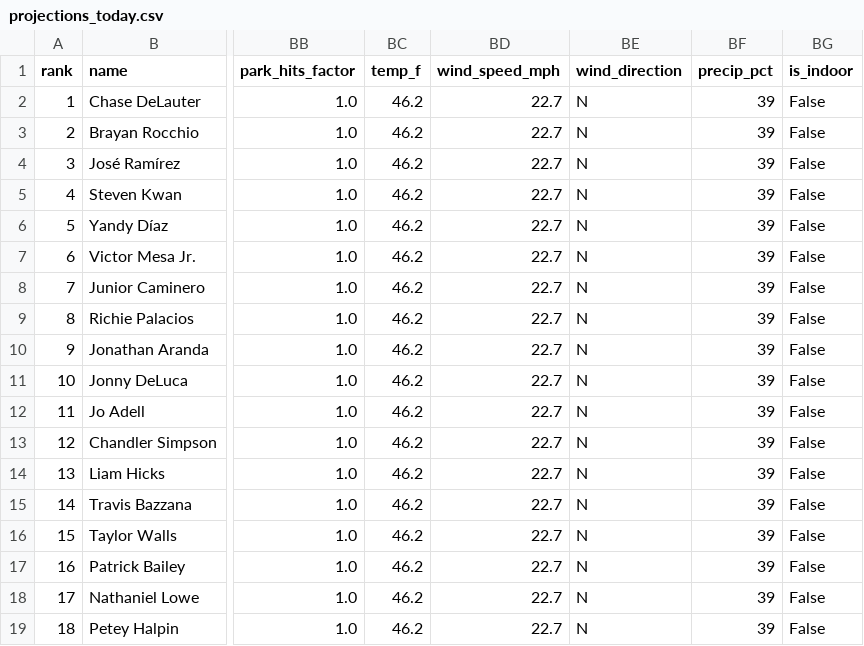
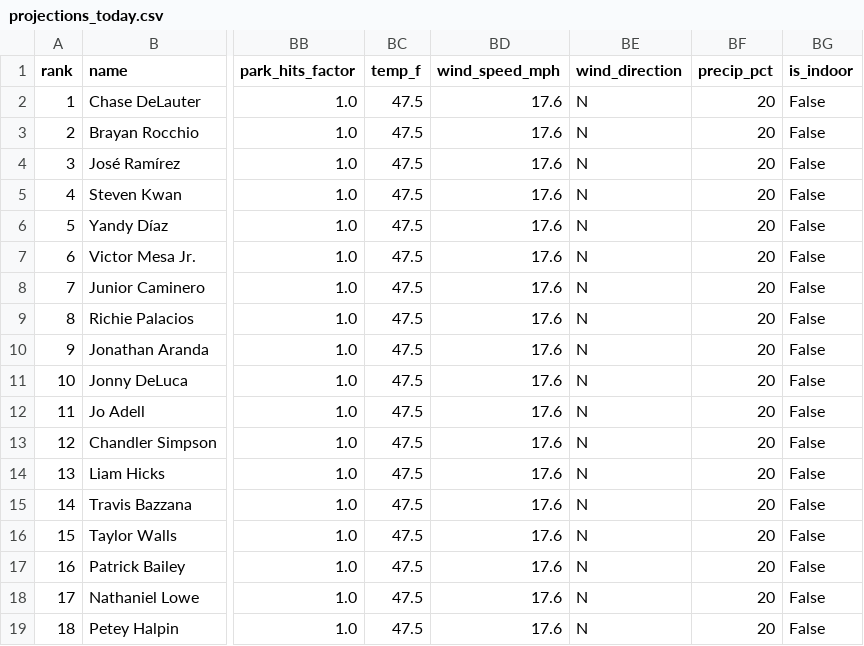
Before and after one commit to macassvic-cmd/mlb-fantasy, a CSV file: output/projections_today.csv, drawn as a sheet; only a part is shown, gaps mark what is left out; the diff names each change by its address in the sheet, - before the commit and + after, or states it on an @@ line.

```diff
--- a/output/projections_today.csv
+++ b/output/projections_today.csv
-BC2:BC19 (temp_f): 46.2
+BC2:BC19 (temp_f): 47.5
-BD2:BD19 (wind_speed_mph): 22.7
+BD2:BD19 (wind_speed_mph): 17.6
-BF2:BF19 (precip_pct): 39
+BF2:BF19 (precip_pct): 20
```
Also changed, not shown: 6 other files.
